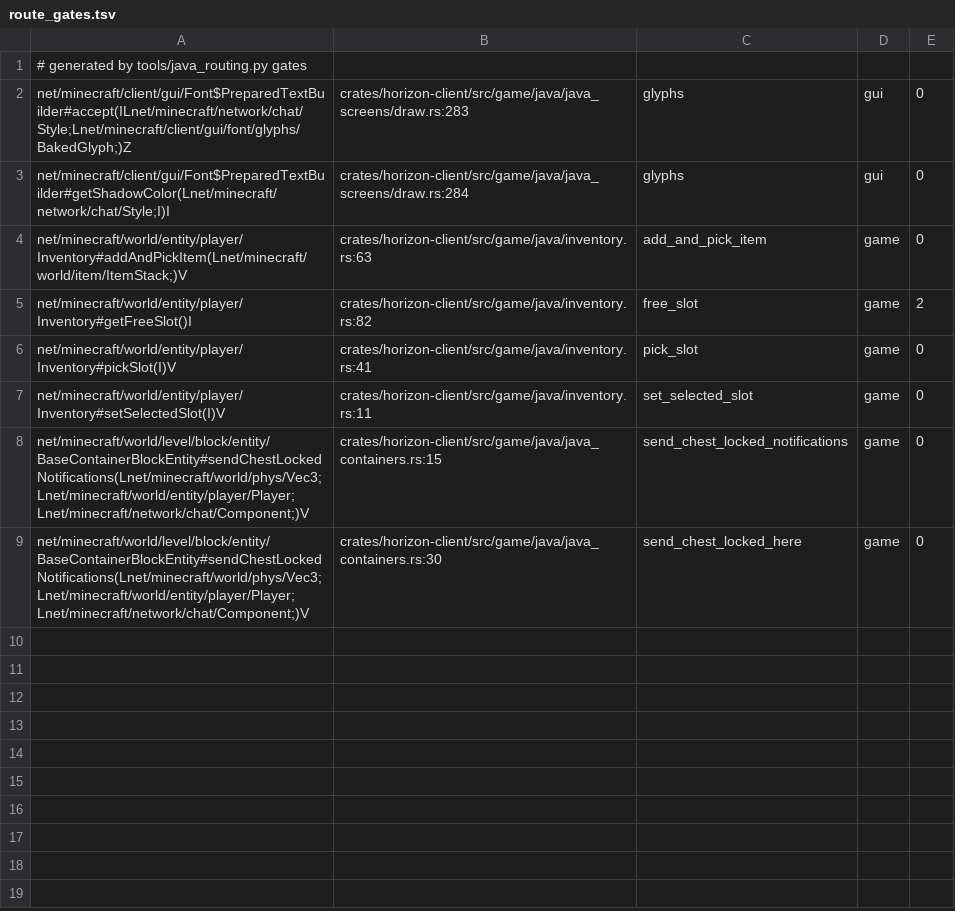
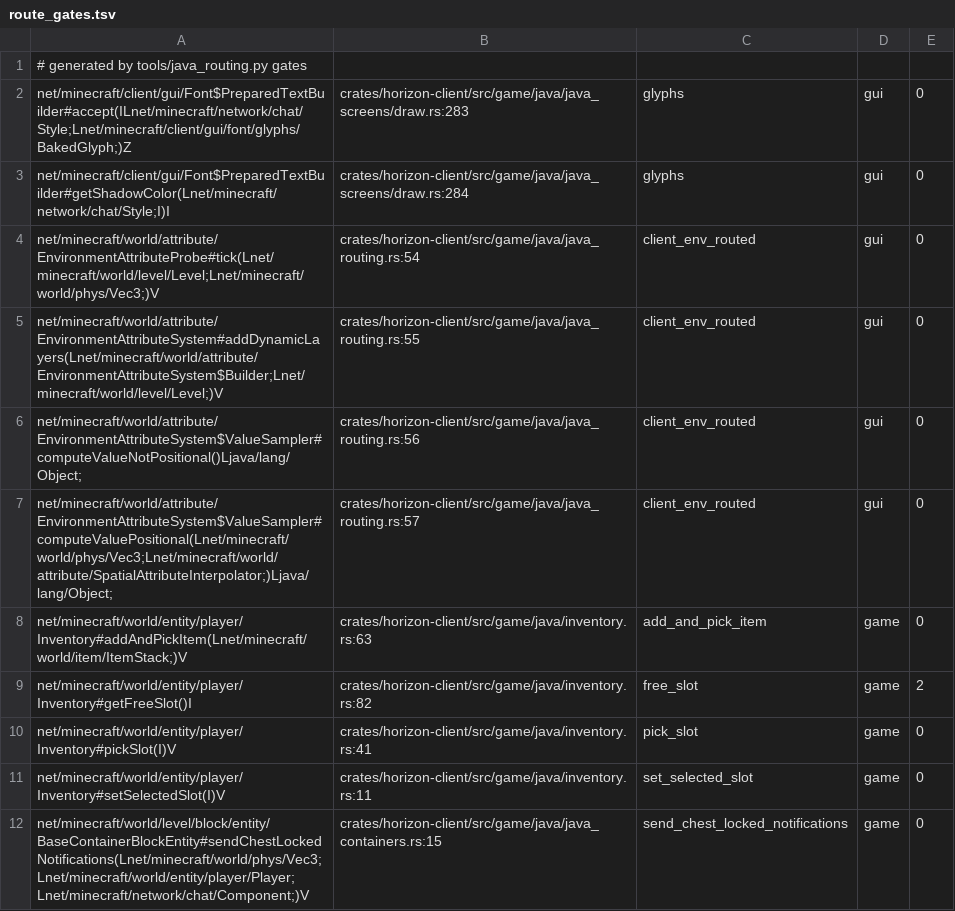
Before and after one commit to UMCEKO/horizon, a TSV file: mods/horizon/src/java-mods-host/boot/res/route_gates.tsv, drawn as a sheet; only a part is shown; the shorter side is filled out with more unchanged rows.

```diff
--- a/mods/horizon/src/java-mods-host/boot/res/route_gates.tsv
+++ b/mods/horizon/src/java-mods-host/boot/res/route_gates.tsv
@@ -3,2 +3,6 @@ net/minecraft/client/gui/Font$PreparedTextBuilder#accept(ILnet/minecraft/network
 net/minecraft/client/gui/Font$PreparedTextBuilder#getShadowColor(Lnet/minecraft/network/chat/Style;I)I	crates/horizon-client/src/game/java/java_screens/draw.rs:284	glyphs	gui	0
+net/minecraft/world/attribute/EnvironmentAttributeProbe#tick(Lnet/minecraft/world/level/Level;Lnet/minecraft/world/phys/Vec3;)V	crates/horizon-client/src/game/java/java_routing.rs:54	client_env_routed	gui	0
+net/minecraft/world/attribute/EnvironmentAttributeSystem#addDynamicLayers(Lnet/minecraft/world/attribute/EnvironmentAttributeSystem$Builder;Lnet/minecraft/world/level/Level;)V	crates/horizon-client/src/game/java/java_routing.rs:55	client_env_routed	gui	0
+net/minecraft/world/attribute/EnvironmentAttributeSystem$ValueSampler#computeValueNotPositional()Ljava/lang/Object;	crates/horizon-client/src/game/java/java_routing.rs:56	client_env_routed	gui	0
+net/minecraft/world/attribute/EnvironmentAttributeSystem$ValueSampler#computeValuePositional(Lnet/minecraft/world/phys/Vec3;Lnet/minecraft/world/attribute/SpatialAttributeInterpolator;)Ljava/lang/Object;	crates/horizon-client/src/game/java/java_routing.rs:57	client_env_routed	gui	0
 net/minecraft/world/entity/player/Inventory#addAndPickItem(Lnet/minecraft/world/item/ItemStack;)V	crates/horizon-client/src/game/java/inventory.rs:63	add_and_pick_item	game	0
```
Also changed, not shown: mods/horizon/src/java-mods-host/boot/res/gui_bridges.tsv, tools/java_routing/deferred.tsv, 12 other files.
